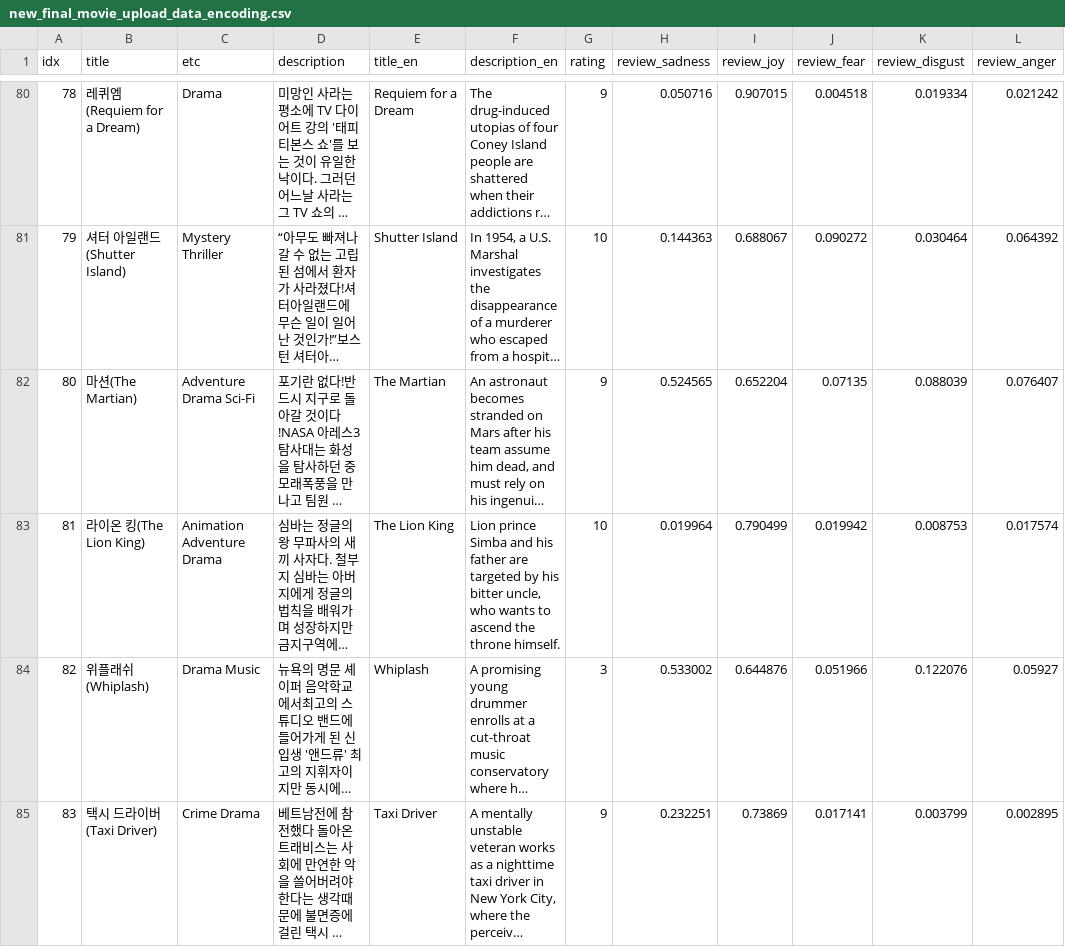
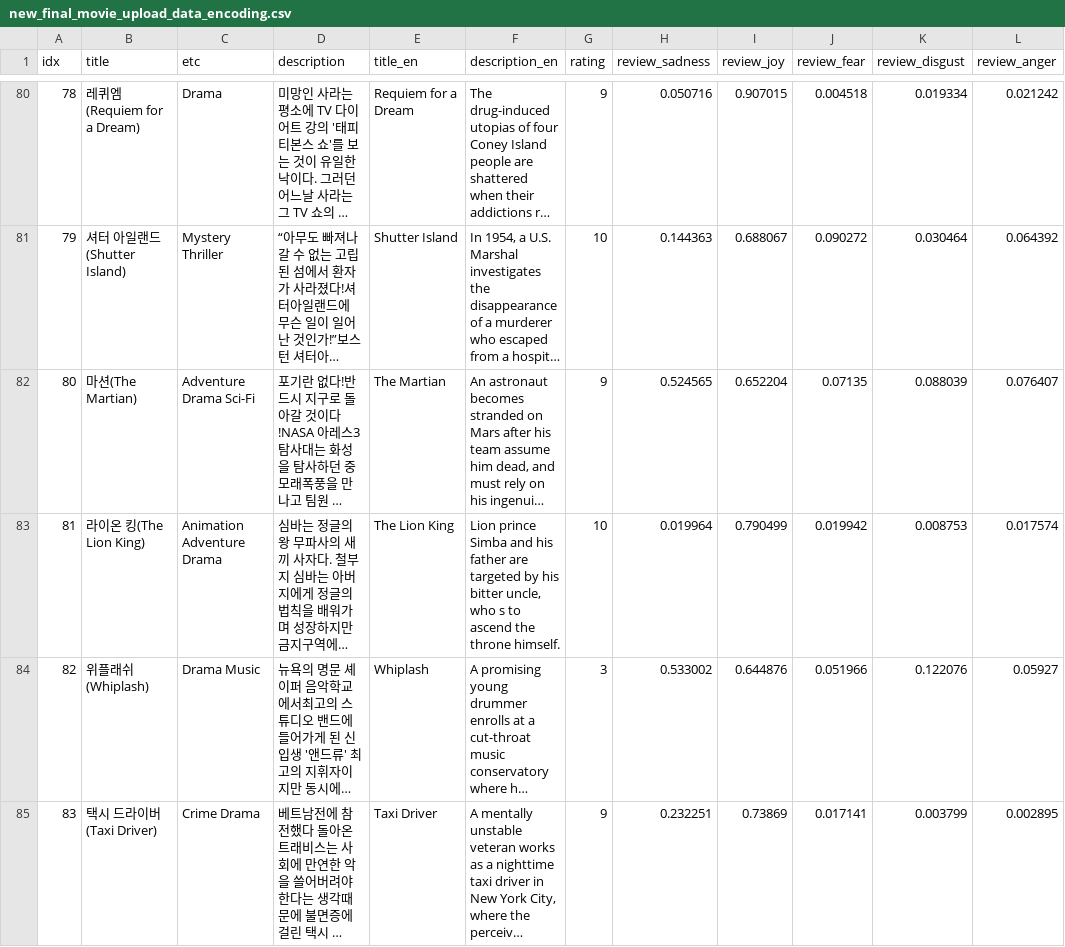
Before and after one commit to hyeyoungSW/Capstone_RecommendationEngine, a CSV file: new_final_movie_upload_data_encoding.csv, drawn as a sheet; only a part is shown, gaps mark what is left out; long unchanged cells end in …; the diff covers the shown part only; the diff names each change by its address in the sheet, - before the commit and + after, or states it on an @@ line.

Commit message:
change

```diff
--- a/new_final_movie_upload_data_encoding.csv
+++ b/new_final_movie_upload_data_encoding.csv
-F83 (description_en): …uncle, who wants to ascend…
+F83 (description_en): …uncle, who s to ascend…
```
Also changed, not shown: 11 edited cells elsewhere in this file.
